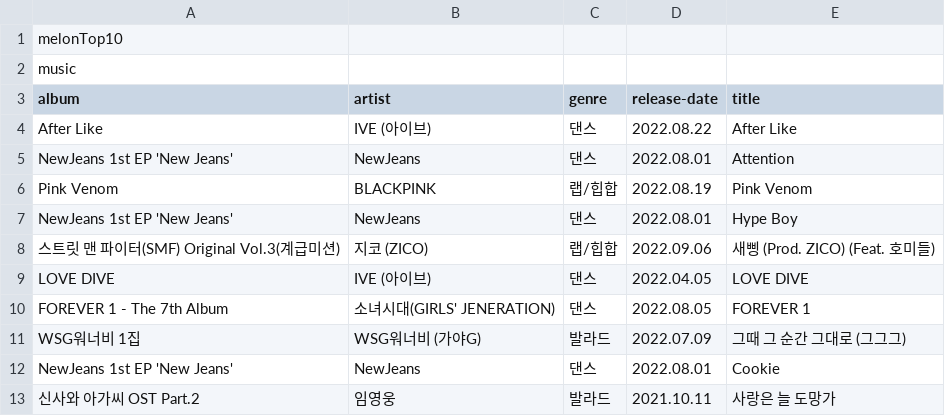
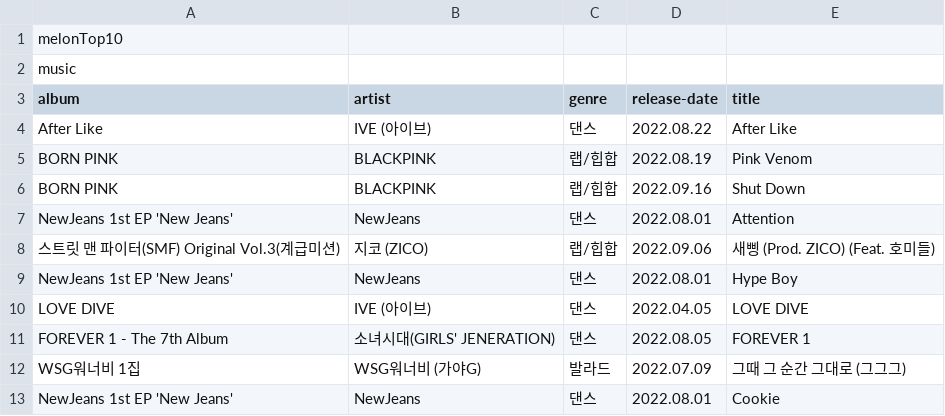
Before and after one commit to hhjab0206/Study, a CSV file: src/Q4/output.csv, drawn as a sheet.

Commit message:
멜론 최신화

```diff
--- a/src/Q4/output.csv
+++ b/src/Q4/output.csv
@@ -4,6 +4,7 @@ album,artist,genre,release-date,title
 After Like,IVE (아이브),댄스,2022.08.22,After Like
+BORN PINK,BLACKPINK,랩/힙합,2022.08.19,Pink Venom
+BORN PINK,BLACKPINK,랩/힙합,2022.09.16,Shut Down
 NewJeans 1st EP 'New Jeans',NewJeans,댄스,2022.08.01,Attention
-Pink Venom,BLACKPINK,랩/힙합,2022.08.19,Pink Venom
+스트릿 맨 파이터(SMF) Original Vol.3(계급미션),지코 (ZICO),랩/힙합,2022.09.06,새삥 (Prod. ZICO) (Feat. 호미들)
 NewJeans 1st EP 'New Jeans',NewJeans,댄스,2022.08.01,Hype Boy
-스트릿 맨 파이터(SMF) Original Vol.3(계급미션),지코 (ZICO),랩/힙합,2022.09.06,새삥 (Prod. ZICO) (Feat. 호미들)
 LOVE DIVE,IVE (아이브),댄스,2022.04.05,LOVE DIVE
@@ -12,2 +13 @@ WSG워너비 1집,WSG워너비 (가야G),발라드,2022.07.09,그때 그 순간
 NewJeans 1st EP 'New Jeans',NewJeans,댄스,2022.08.01,Cookie
-신사와 아가씨 OST Part.2,임영웅,발라드,2021.10.11,사랑은 늘 도망가
```
